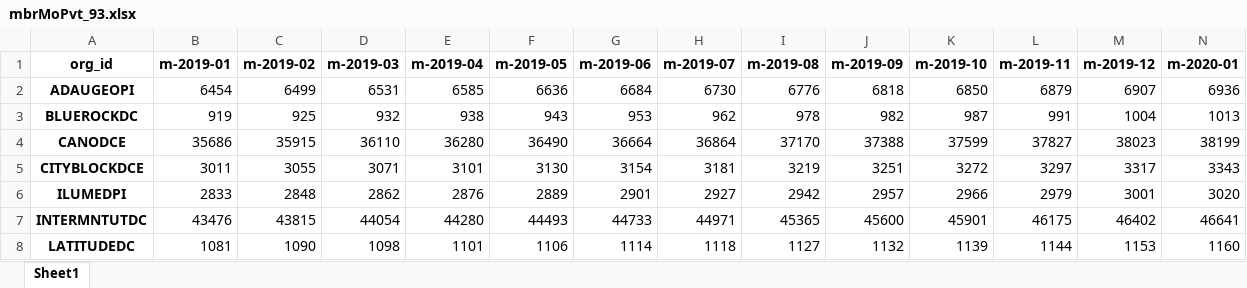
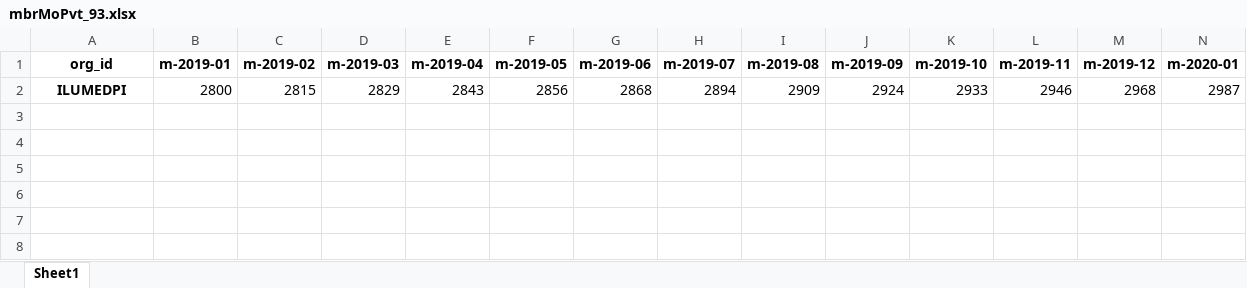
Before and after one commit to mikeoconnor-cj/pythonWrk, an Excel workbook: mbrMoPvt_93.xlsx, sheet Sheet1, drawn as a sheet; only a part is shown; values as stored, in another font and other column widths than the file's, no borders; removed rows and columns are numbered as before the commit, all else as after; rows hold the shown columns only; the diff names each change by its address in the sheet, - before the commit and + after, or states it on an @@ line.

```diff
--- a/mbrMoPvt_93.xlsx (sheet Sheet1)
+++ b/mbrMoPvt_93.xlsx (sheet Sheet1)
-row 2: ADAUGEOPI | 6454 | 6499 | 6531 | 6585 | 6636 | 6684 | 6730 | 6776 | 6818 | 6850 | 6879 | 6907 | 6936
-row 3: BLUEROCKDC | 919 | 925 | 932 | 938 | 943 | 953 | 962 | 978 | 982 | 987 | 991 | 1004 | 1013
-row 4: CANODCE | 35686 | 35915 | 36110 | 36280 | 36490 | 36664 | 36864 | 37170 | 37388 | 37599 | 37827 | 38023 | 38199
-row 5: CITYBLOCKDCE | 3011 | 3055 | 3071 | 3101 | 3130 | 3154 | 3181 | 3219 | 3251 | 3272 | 3297 | 3317 | 3343
-row 6: ILUMEDPI | 2833 | 2848 | 2862 | 2876 | 2889 | 2901 | 2927 | 2942 | 2957 | 2966 | 2979 | 3001 | 3020
-row 7: INTERMNTUTDC | 43476 | 43815 | 44054 | 44280 | 44493 | 44733 | 44971 | 45365 | 45600 | 45901 | 46175 | 46402 | 46641
-row 8: LATITUDEDC | 1081 | 1090 | 1098 | 1101 | 1106 | 1114 | 1118 | 1127 | 1132 | 1139 | 1144 | 1153 | 1160
+row 2: ILUMEDPI | 2800 | 2815 | 2829 | 2843 | 2856 | 2868 | 2894 | 2909 | 2924 | 2933 | 2946 | 2968 | 2987
```
Also changed, not shown: mbrMoPvt_94.xlsx.
